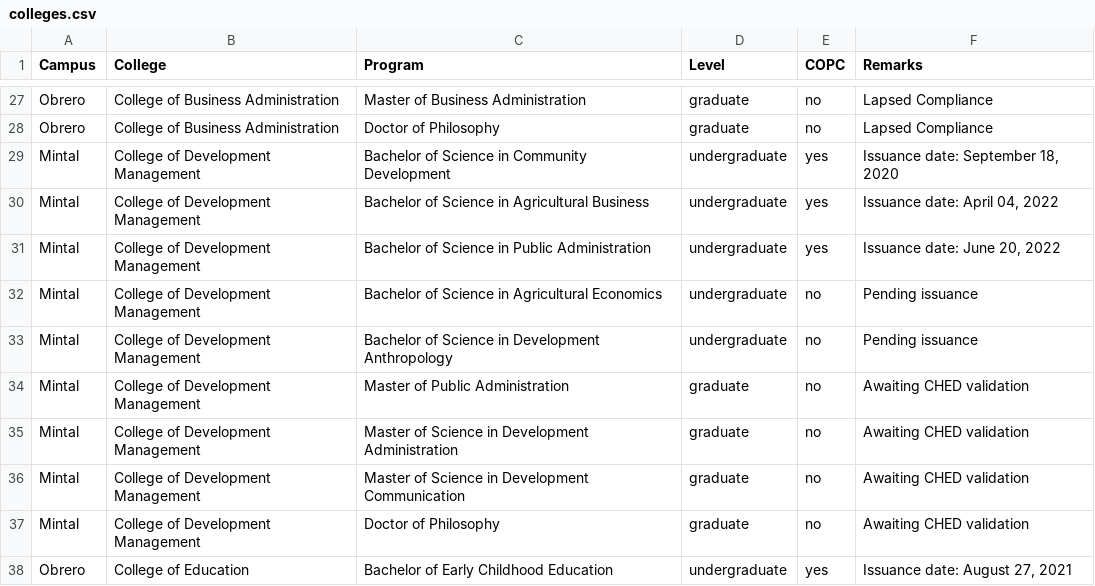
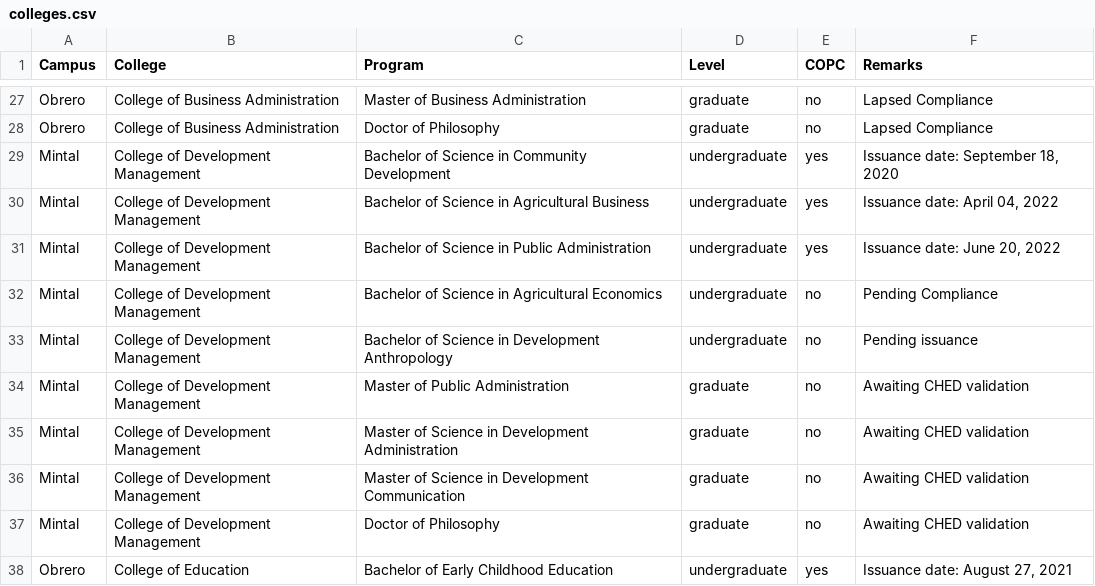
Before and after one commit to usepcopc/webfiles, a CSV file: colleges.csv, drawn as a sheet; only a part is shown, gaps mark what is left out.

Commit message:
Update colleges.csv

```diff
--- a/colleges.csv
+++ b/colleges.csv
@@ -31,3 +31,3 @@ Mintal,College of Development Management,Bachelor of Science in Agricultural Bus
 Mintal,College of Development Management,Bachelor of Science in Public Administration,undergraduate,yes,"Issuance date: June 20, 2022"
-Mintal,College of Development Management,Bachelor of Science in Agricultural Economics,undergraduate,no,Pending issuance
+Mintal,College of Development Management,Bachelor of Science in Agricultural Economics,undergraduate,no,Pending Compliance
 Mintal,College of Development Management,Bachelor of Science in Development Anthropology,undergraduate,no,Pending issuance
```
